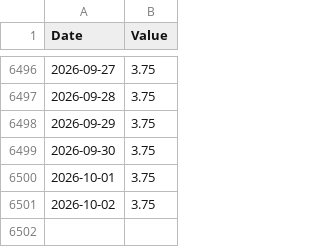
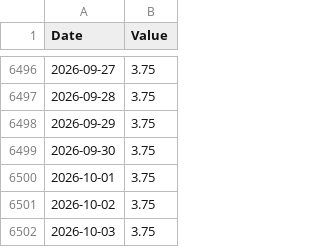
Before and after one commit to banana815/financial-info, a CSV file: FRED_DFEDTARL.csv, drawn as a sheet; only a part is shown, gaps mark what is left out; the diff names each change by its address in the sheet, - before the commit and + after, or states it on an @@ line.

```diff
--- a/FRED_DFEDTARL.csv
+++ b/FRED_DFEDTARL.csv
+row 6502: 2026-10-03 | 3.75
```
Also changed, not shown: DFF_federal_funds_effective_rate_daily.csv, FRED_DFEDTARU.csv, 1 other file.
